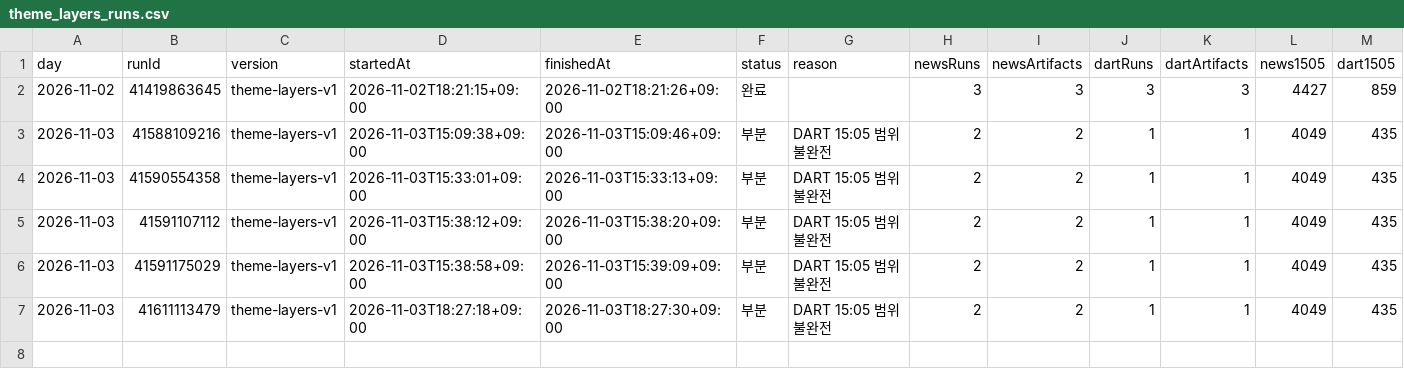
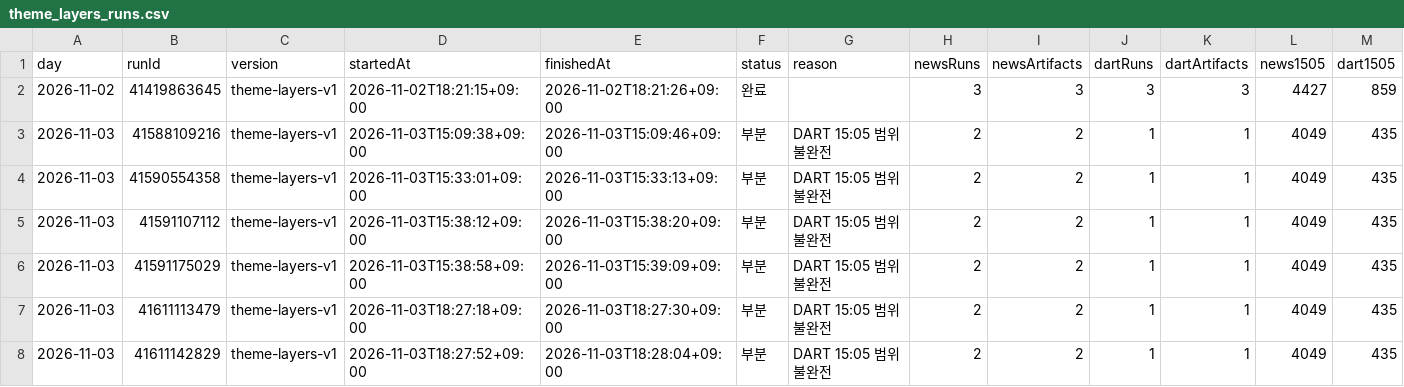
Before and after one commit to Hyeokgi/stock-omakase, a CSV file: data/research_runs/theme_layers_runs.csv, drawn as a sheet; only a part is shown; rows hold the shown columns only; the diff names each change by its address in the sheet, - before the commit and + after, or states it on an @@ line.

```diff
--- a/data/research_runs/theme_layers_runs.csv
+++ b/data/research_runs/theme_layers_runs.csv
+row 8: 2026-11-03 | 41611142829 | theme-layers-v1 | 2026-11-03T18:27:52+09:00 | 2026-11-03T18:28:04+09:00 | 부분 | DART 15:05 범위 불완전 | 2 | 2 | 1 | 1 | 4049 | 435
```
Also changed, not shown: data/research_runs/private_receipts.csv.
